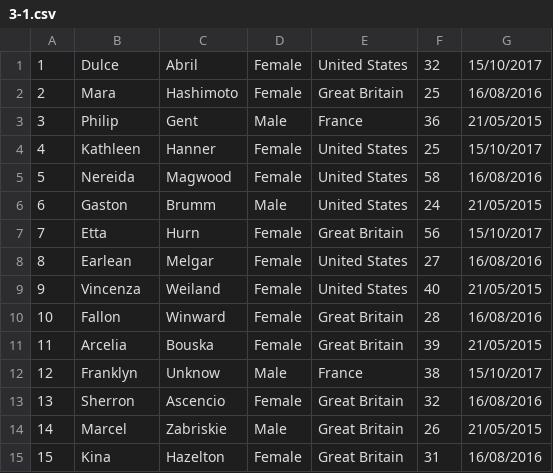
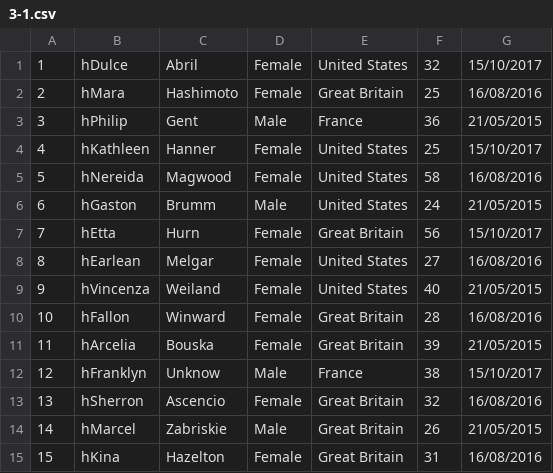
Before and after one commit to 2ood/Exam-Generator, a CSV file: PUT_YOUR_QUESTION_FILES_HERE/3/3-1.csv, drawn as a sheet.

Commit message:
refactoring#3-1 made README, showed problem source path in answer sheet

```diff
--- a/PUT_YOUR_QUESTION_FILES_HERE/3/3-1.csv
+++ b/PUT_YOUR_QUESTION_FILES_HERE/3/3-1.csv
@@ -1,15 +1,15 @@
-1,Dulce,Abril,Female,United States,32,15/10/2017
-2,Mara,Hashimoto,Female,Great Britain,25,16/08/2016
-3,Philip,Gent,Male,France,36,21/05/2015
-4,Kathleen,Hanner,Female,United States,25,15/10/2017
-5,Nereida,Magwood,Female,United States,58,16/08/2016
-6,Gaston,Brumm,Male,United States,24,21/05/2015
-7,Etta,Hurn,Female,Great Britain,56,15/10/2017
-8,Earlean,Melgar,Female,United States,27,16/08/2016
-9,Vincenza,Weiland,Female,United States,40,21/05/2015
-10,Fallon,Winward,Female,Great Britain,28,16/08/2016
-11,Arcelia,Bouska,Female,Great Britain,39,21/05/2015
-12,Franklyn,Unknow,Male,France,38,15/10/2017
-13,Sherron,Ascencio,Female,Great Britain,32,16/08/2016
-14,Marcel,Zabriskie,Male,Great Britain,26,21/05/2015
-15,Kina,Hazelton,Female,Great Britain,31,16/08/2016
+1,hDulce,Abril,Female,United States,32,15/10/2017
+2,hMara,Hashimoto,Female,Great Britain,25,16/08/2016
+3,hPhilip,Gent,Male,France,36,21/05/2015
+4,hKathleen,Hanner,Female,United States,25,15/10/2017
+5,hNereida,Magwood,Female,United States,58,16/08/2016
+6,hGaston,Brumm,Male,United States,24,21/05/2015
+7,hEtta,Hurn,Female,Great Britain,56,15/10/2017
+8,hEarlean,Melgar,Female,United States,27,16/08/2016
+9,hVincenza,Weiland,Female,United States,40,21/05/2015
+10,hFallon,Winward,Female,Great Britain,28,16/08/2016
+11,hArcelia,Bouska,Female,Great Britain,39,21/05/2015
+12,hFranklyn,Unknow,Male,France,38,15/10/2017
+13,hSherron,Ascencio,Female,Great Britain,32,16/08/2016
+14,hMarcel,Zabriskie,Male,Great Britain,26,21/05/2015
+15,hKina,Hazelton,Female,Great Britain,31,16/08/2016
```
Also changed, not shown: PUT_YOUR_QUESTION_FILES_HERE/1/1-1.csv, PUT_YOUR_QUESTION_FILES_HERE/1/1-2.csv, 26 other files.
